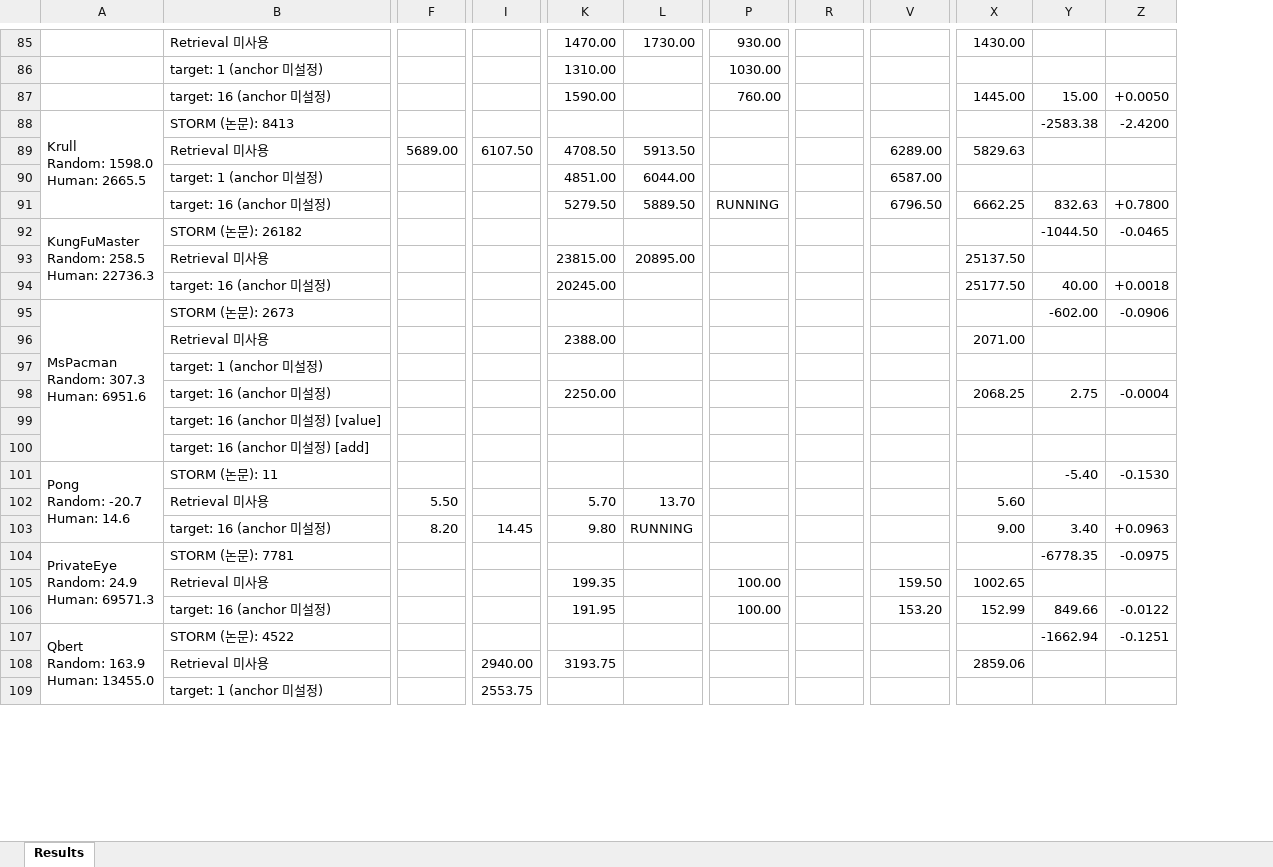
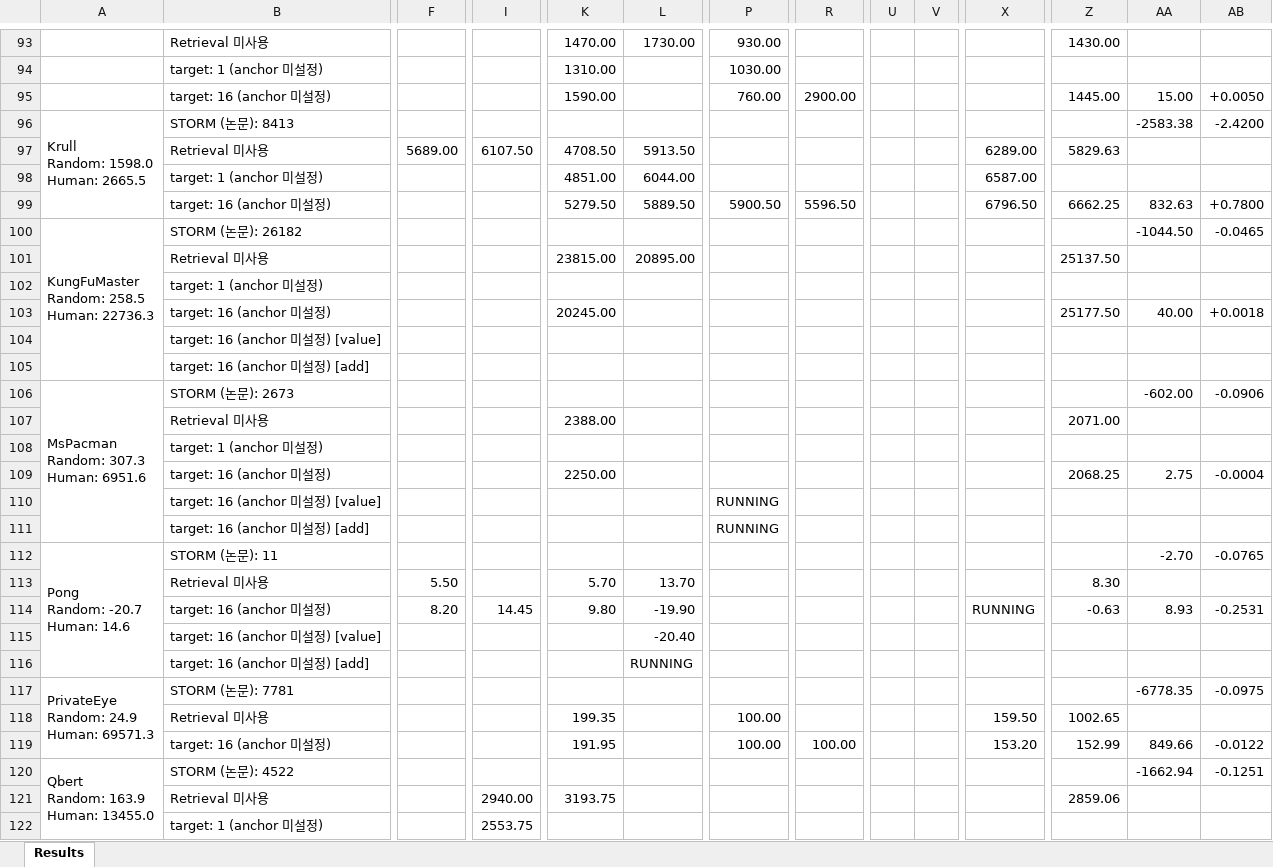
Before and after one commit to wrrte/STORM-1, an Excel workbook: results/converted_results.xlsx, sheet Results, drawn as a sheet; only a part is shown, gaps mark what is left out; values as stored, in another font and other column widths than the file's, no cell formats; removed rows and columns are numbered as before the commit, all else as after; rows hold the shown columns only; the diff covers the shown part only; the diff names each change by its address in the sheet, - before the commit and + after, or states it on an @@ line.

```diff
--- a/results/converted_results.xlsx (sheet Results)
+++ b/results/converted_results.xlsx (sheet Results)
+column U, empty
+column V, empty
-R95: (empty)
+R95: 2900.00
-P99: RUNNING
+P99: 5900.50
-R99: (empty)
+R99: 5596.50
+row 102:  | target: 1 (anchor 미설정)
+row 104:  | target: 16 (anchor 미설정) [value]
+row 105:  | target: 16 (anchor 미설정) [add]
-P110:P111: (empty)
+P110:P111: RUNNING
-AA112: -5.40
+AA112: -2.70
-AB112: -0.1530
+AB112: -0.0765
-Z113: 5.60
+Z113: 8.30
-row 103:  | target: 16 (anchor 미설정) | 8.20 | 14.45 | 9.80 | RUNNING |  |  |  | 9.00 | 3.40 | +0.0963
+row 114:  | target: 16 (anchor 미설정) | 8.20 | 14.45 | 9.80 | -19.90 |  |  |  |  | RUNNING | -0.63 | 8.93 | -0.2531
+row 115:  | target: 16 (anchor 미설정) [value] |  |  |  | -20.40
+row 116:  | target: 16 (anchor 미설정) [add] |  |  |  | RUNNING
-R119: (empty)
+R119: 100.00
```
Also changed, not shown: 9 added rows, 1 removed row and 39 edited cells elsewhere in this sheet, cell formats, 8 other files.
